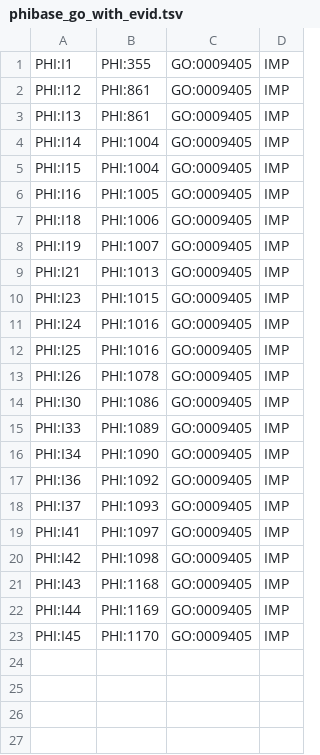
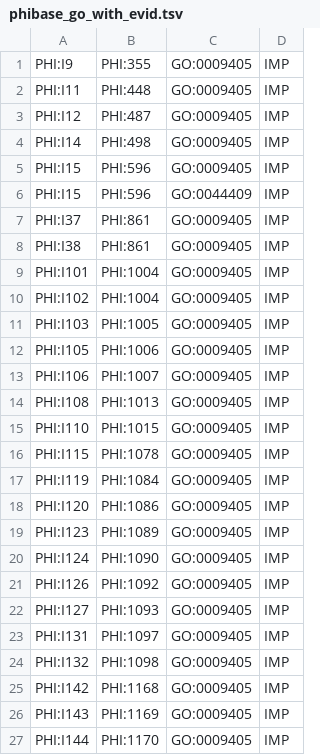
Before and after one commit to PHI-base/phibase5-parser, a TSV file: output/phibase_go_with_evid.tsv, drawn as a sheet.

```diff
--- a/output/phibase_go_with_evid.tsv
+++ b/output/phibase_go_with_evid.tsv
@@ -1,23 +1,27 @@
-PHI:I1	PHI:355	GO:0009405	IMP
-PHI:I12	PHI:861	GO:0009405	IMP
-PHI:I13	PHI:861	GO:0009405	IMP
-PHI:I14	PHI:1004	GO:0009405	IMP
-PHI:I15	PHI:1004	GO:0009405	IMP
-PHI:I16	PHI:1005	GO:0009405	IMP
-PHI:I18	PHI:1006	GO:0009405	IMP
-PHI:I19	PHI:1007	GO:0009405	IMP
-PHI:I21	PHI:1013	GO:0009405	IMP
-PHI:I23	PHI:1015	GO:0009405	IMP
-PHI:I24	PHI:1016	GO:0009405	IMP
-PHI:I25	PHI:1016	GO:0009405	IMP
-PHI:I26	PHI:1078	GO:0009405	IMP
-PHI:I30	PHI:1086	GO:0009405	IMP
-PHI:I33	PHI:1089	GO:0009405	IMP
-PHI:I34	PHI:1090	GO:0009405	IMP
-PHI:I36	PHI:1092	GO:0009405	IMP
-PHI:I37	PHI:1093	GO:0009405	IMP
-PHI:I41	PHI:1097	GO:0009405	IMP
-PHI:I42	PHI:1098	GO:0009405	IMP
-PHI:I43	PHI:1168	GO:0009405	IMP
-PHI:I44	PHI:1169	GO:0009405	IMP
-PHI:I45	PHI:1170	GO:0009405	IMP
+PHI:I9	PHI:355	GO:0009405	IMP
+PHI:I11	PHI:448	GO:0009405	IMP
+PHI:I12	PHI:487	GO:0009405	IMP
+PHI:I14	PHI:498	GO:0009405	IMP
+PHI:I15	PHI:596	GO:0009405	IMP
+PHI:I15	PHI:596	GO:0044409	IMP
+PHI:I37	PHI:861	GO:0009405	IMP
+PHI:I38	PHI:861	GO:0009405	IMP
+PHI:I101	PHI:1004	GO:0009405	IMP
+PHI:I102	PHI:1004	GO:0009405	IMP
+PHI:I103	PHI:1005	GO:0009405	IMP
+PHI:I105	PHI:1006	GO:0009405	IMP
+PHI:I106	PHI:1007	GO:0009405	IMP
+PHI:I108	PHI:1013	GO:0009405	IMP
+PHI:I110	PHI:1015	GO:0009405	IMP
+PHI:I115	PHI:1078	GO:0009405	IMP
+PHI:I119	PHI:1084	GO:0009405	IMP
+PHI:I120	PHI:1086	GO:0009405	IMP
+PHI:I123	PHI:1089	GO:0009405	IMP
+PHI:I124	PHI:1090	GO:0009405	IMP
+PHI:I126	PHI:1092	GO:0009405	IMP
+PHI:I127	PHI:1093	GO:0009405	IMP
+PHI:I131	PHI:1097	GO:0009405	IMP
+PHI:I132	PHI:1098	GO:0009405	IMP
+PHI:I142	PHI:1168	GO:0009405	IMP
+PHI:I143	PHI:1169	GO:0009405	IMP
+PHI:I144	PHI:1170	GO:0009405	IMP
```
Also changed, not shown: frac_data.tsv, output/all_database_data.tsv, 36 other files.
